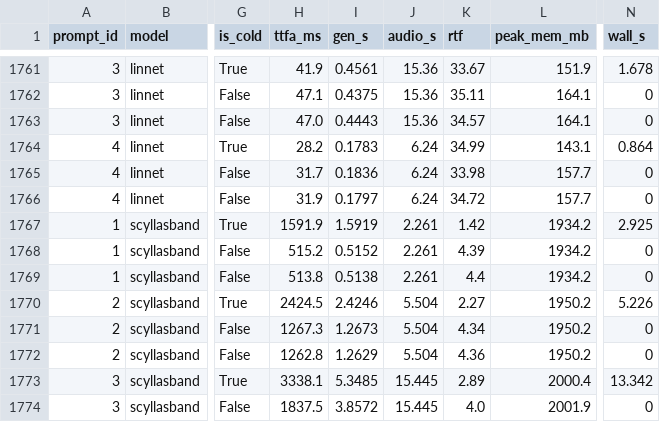
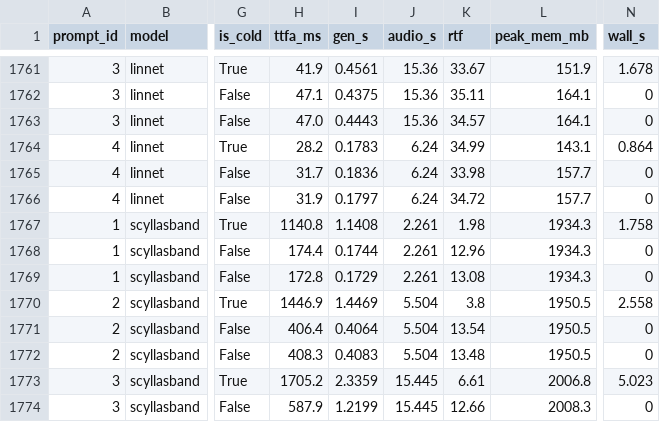
Before and after one commit to 5uck1ess/tts-bench, a CSV file: linux-default/results.csv, drawn as a sheet; only a part is shown, gaps mark what is left out; the diff covers the shown part only; the diff names each change by its address in the sheet, - before the commit and + after, or states it on an @@ line.

Commit message:
Publish bench run linux-default

```diff
--- a/linux-default/results.csv
+++ b/linux-default/results.csv
-H1767 (ttfa_ms): 1591.9
+H1767 (ttfa_ms): 1140.8
-I1767 (gen_s): 1.5919
+I1767 (gen_s): 1.1408
-K1767 (rtf): 1.42
+K1767 (rtf): 1.98
-L1767:L1769 (peak_mem_mb): 1934.2
+L1767:L1769 (peak_mem_mb): 1934.3
-N1767 (wall_s): 2.925
+N1767 (wall_s): 1.758
-H1768 (ttfa_ms): 515.2
+H1768 (ttfa_ms): 174.4
-I1768 (gen_s): 0.5152
+I1768 (gen_s): 0.1744
-K1768 (rtf): 4.39
+K1768 (rtf): 12.96
-H1769 (ttfa_ms): 513.8
+H1769 (ttfa_ms): 172.8
-I1769 (gen_s): 0.5138
+I1769 (gen_s): 0.1729
-K1769 (rtf): 4.4
+K1769 (rtf): 13.08
-H1770 (ttfa_ms): 2424.5
+H1770 (ttfa_ms): 1446.9
-I1770 (gen_s): 2.4246
+I1770 (gen_s): 1.4469
-K1770 (rtf): 2.27
+K1770 (rtf): 3.8
-L1770:L1772 (peak_mem_mb): 1950.2
+L1770:L1772 (peak_mem_mb): 1950.5
-N1770 (wall_s): 5.226
+N1770 (wall_s): 2.558
-H1771 (ttfa_ms): 1267.3
+H1771 (ttfa_ms): 406.4
-I1771 (gen_s): 1.2673
+I1771 (gen_s): 0.4064
-K1771 (rtf): 4.34
+K1771 (rtf): 13.54
-H1772 (ttfa_ms): 1262.8
+H1772 (ttfa_ms): 408.3
-I1772 (gen_s): 1.2629
+I1772 (gen_s): 0.4083
-K1772 (rtf): 4.36
+K1772 (rtf): 13.48
-H1773 (ttfa_ms): 3338.1
+H1773 (ttfa_ms): 1705.2
-I1773 (gen_s): 5.3485
+I1773 (gen_s): 2.3359
-K1773 (rtf): 2.89
+K1773 (rtf): 6.61
-L1773 (peak_mem_mb): 2000.4
+L1773 (peak_mem_mb): 2006.8
-N1773 (wall_s): 13.342
+N1773 (wall_s): 5.023
-H1774 (ttfa_ms): 1837.5
+H1774 (ttfa_ms): 587.9
-I1774 (gen_s): 3.8572
+I1774 (gen_s): 1.2199
-K1774 (rtf): 4.0
+K1774 (rtf): 12.66
-L1774 (peak_mem_mb): 2001.9
+L1774 (peak_mem_mb): 2008.3
```
Also changed, not shown: 43 edited cells elsewhere in this file, 3 other files.
